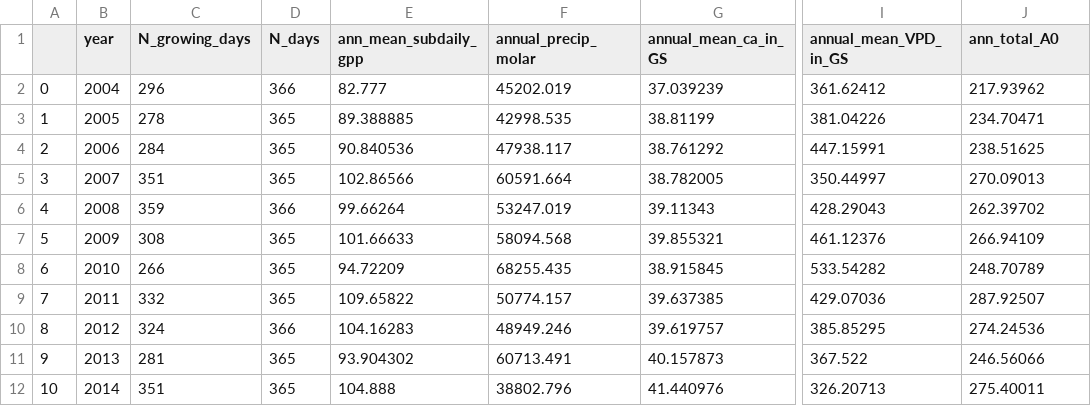
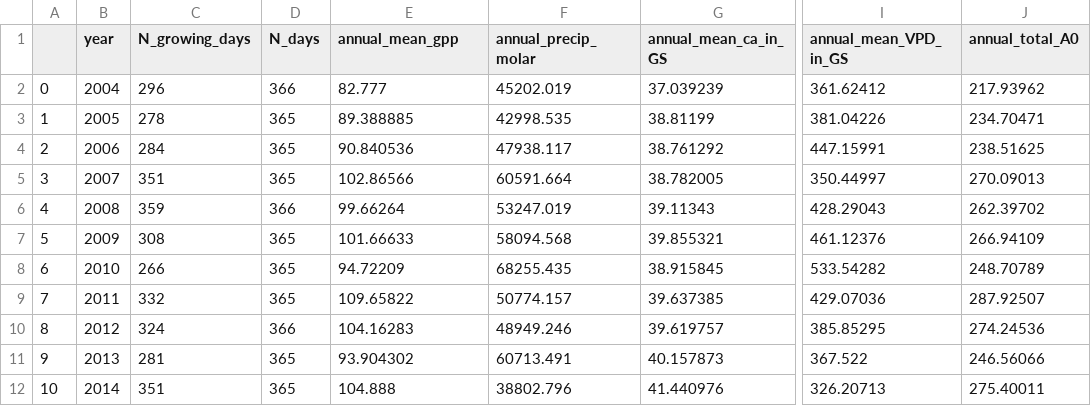
Before and after one commit to ImperialCollegeLondon/pyrealm, a CSV file: pyrealm_build_data/phenology/inputs/fortnightly/annual_inputs.csv, drawn as a sheet; only a part is shown, gaps mark what is left out; the diff names each change by its address in the sheet, - before the commit and + after, or states it on an @@ line.

```diff
--- a/pyrealm_build_data/phenology/inputs/fortnightly/annual_inputs.csv
+++ b/pyrealm_build_data/phenology/inputs/fortnightly/annual_inputs.csv
-E1: ann_mean_subdaily_gpp
+E1: annual_mean_gpp
-J1: ann_total_A0
+J1: annual_total_A0
```
Also changed, not shown: pyrealm_build_data/phenology/inputs/subdaily/annual_inputs.csv, 2 other files.
